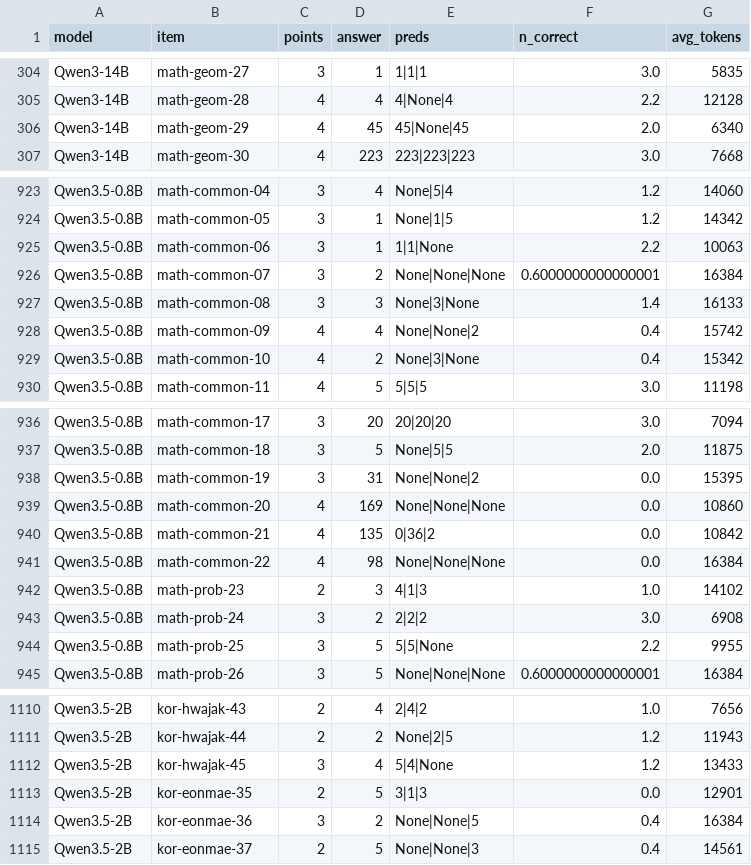
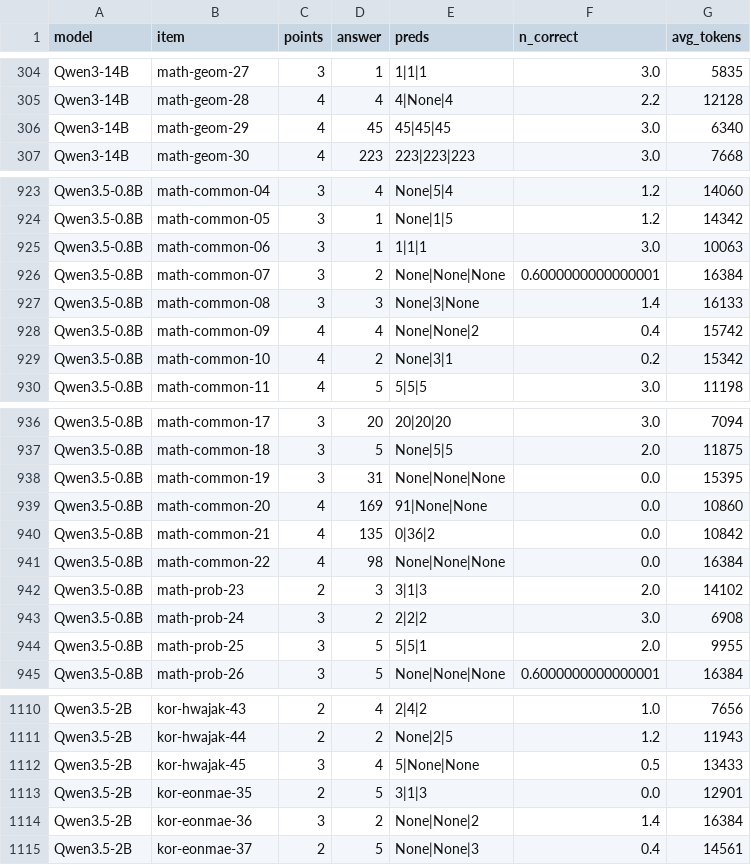
Before and after one commit to geumjin99/suneung2027-llm-bench, a CSV file: results/per_question.csv, drawn as a sheet; only a part is shown, gaps mark what is left out; the diff covers the shown part only.

Commit message:
Update results (41 runs)

```diff
--- a/results/per_question.csv
+++ b/results/per_question.csv
@@ -305,3 +305,3 @@ Qwen3-14B,math-geom-27,3,1,1|1|1,3.0,5835
 Qwen3-14B,math-geom-28,4,4,4|None|4,2.2,12128
-Qwen3-14B,math-geom-29,4,45,45|None|45,2.0,6340
+Qwen3-14B,math-geom-29,4,45,45|45|45,3.0,6340
 Qwen3-14B,math-geom-30,4,223,223|223|223,3.0,7668
@@ -924,3 +924,3 @@ Qwen3.5-0.8B,math-common-04,3,4,None|5|4,1.2,14060
 Qwen3.5-0.8B,math-common-05,3,1,None|1|5,1.2,14342
-Qwen3.5-0.8B,math-common-06,3,1,1|1|None,2.2,10063
+Qwen3.5-0.8B,math-common-06,3,1,1|1|1,3.0,10063
 Qwen3.5-0.8B,math-common-07,3,2,None|None|None,0.6000000000000001,16384
@@ -928,3 +928,3 @@ Qwen3.5-0.8B,math-common-08,3,3,None|3|None,1.4,16133
 Qwen3.5-0.8B,math-common-09,4,4,None|None|2,0.4,15742
-Qwen3.5-0.8B,math-common-10,4,2,None|3|None,0.4,15342
+Qwen3.5-0.8B,math-common-10,4,2,None|3|1,0.2,15342
 Qwen3.5-0.8B,math-common-11,4,5,5|5|5,3.0,11198
@@ -937,9 +937,9 @@ Qwen3.5-0.8B,math-common-17,3,20,20|20|20,3.0,7094
 Qwen3.5-0.8B,math-common-18,3,5,None|5|5,2.0,11875
-Qwen3.5-0.8B,math-common-19,3,31,None|None|2,0.0,15395
-Qwen3.5-0.8B,math-common-20,4,169,None|None|None,0.0,10860
+Qwen3.5-0.8B,math-common-19,3,31,None|None|None,0.0,15395
+Qwen3.5-0.8B,math-common-20,4,169,91|None|None,0.0,10860
 Qwen3.5-0.8B,math-common-21,4,135,0|36|2,0.0,10842
 Qwen3.5-0.8B,math-common-22,4,98,None|None|None,0.0,16384
-Qwen3.5-0.8B,math-prob-23,2,3,4|1|3,1.0,14102
+Qwen3.5-0.8B,math-prob-23,2,3,3|1|3,2.0,14102
 Qwen3.5-0.8B,math-prob-24,3,2,2|2|2,3.0,6908
-Qwen3.5-0.8B,math-prob-25,3,5,5|5|None,2.2,9955
+Qwen3.5-0.8B,math-prob-25,3,5,5|5|1,2.0,9955
 Qwen3.5-0.8B,math-prob-26,3,5,None|None|None,0.6000000000000001,16384
@@ -1111,5 +1111,5 @@ Qwen3.5-2B,kor-hwajak-43,2,4,2|4|2,1.0,7656
 Qwen3.5-2B,kor-hwajak-44,2,2,None|2|5,1.2,11943
-Qwen3.5-2B,kor-hwajak-45,3,4,5|4|None,1.2,13433
+Qwen3.5-2B,kor-hwajak-45,3,4,5|None|None,0.5,13433
 Qwen3.5-2B,kor-eonmae-35,2,5,3|1|3,0.0,12901
-Qwen3.5-2B,kor-eonmae-36,3,2,None|None|5,0.4,16384
+Qwen3.5-2B,kor-eonmae-36,3,2,None|None|2,1.4,16384
 Qwen3.5-2B,kor-eonmae-37,2,5,None|None|3,0.4,14561
```
Also changed, not shown: 31 edited cells elsewhere in this file, results/scores.csv, 13 other files.
